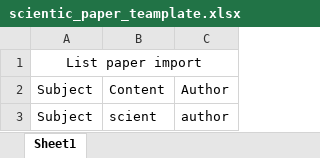
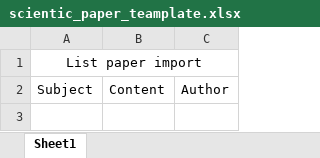
Before and after one commit to vomtung/de-055240-assigment2023-group13, an Excel workbook: src/main/resources/scientic_paper_teamplate.xlsx, sheet Sheet1, drawn as a sheet; values as stored, in another font and other column widths than the file's, no borders; table styles not drawn; the diff names each change by its address in the sheet, - before the commit and + after, or states it on an @@ line.

```diff
--- a/src/main/resources/scientic_paper_teamplate.xlsx (sheet Sheet1)
+++ b/src/main/resources/scientic_paper_teamplate.xlsx (sheet Sheet1)
-row 3: Subject | scient | author
```
Also changed, not shown: 4 other files.
